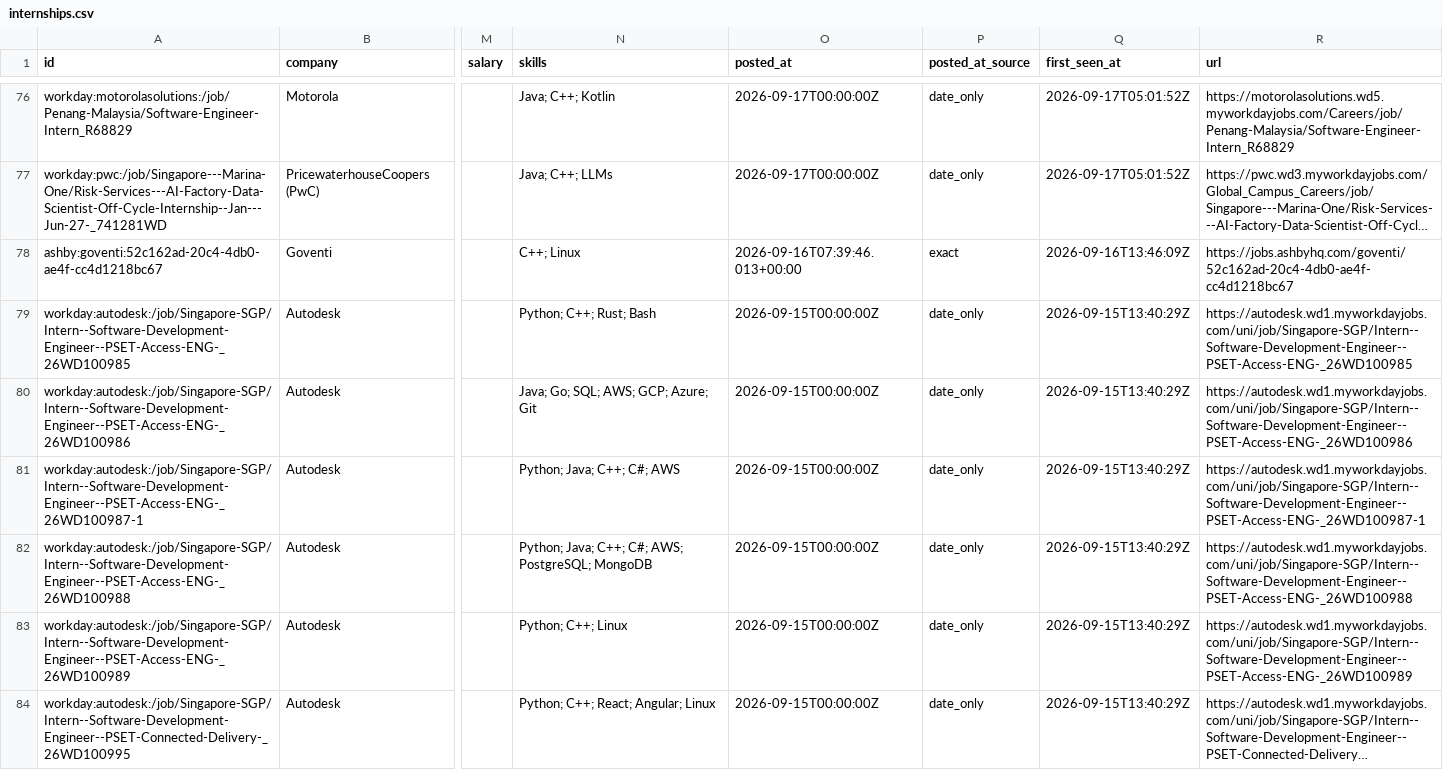
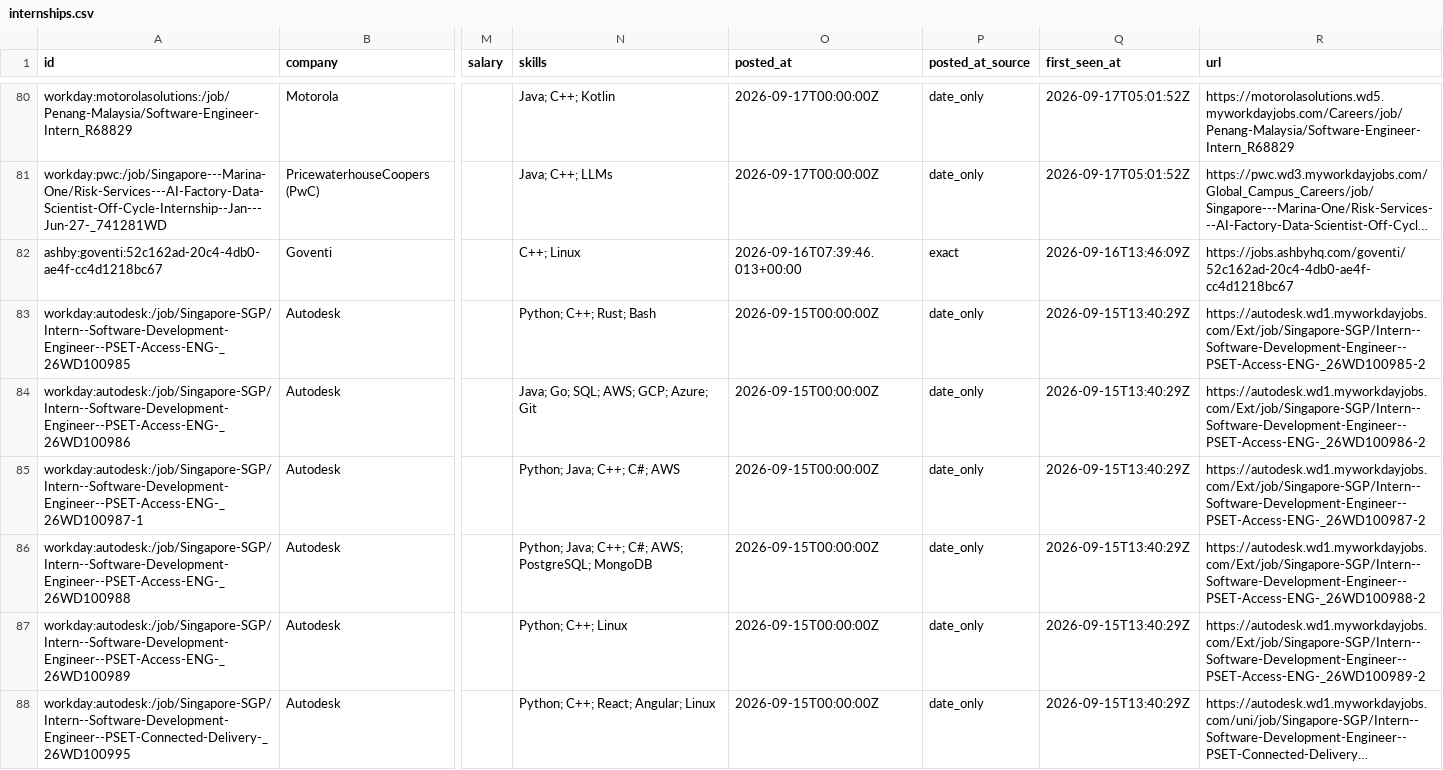
Before and after one commit to CrunchyBiscuit19/Automated-List-Of-Summer-2027-and-Fall-2026-Tech-Internships, a CSV file: data/internships.csv, drawn as a sheet; only a part is shown, gaps mark what is left out; long unchanged cells end in …; addresses are those after the commit; the diff covers the shown part only; the diff names each change by its address in the sheet, - before the commit and + after, or states it on an @@ line.

```diff
--- a/data/internships.csv
+++ b/data/internships.csv
-R83 (url): https://autodesk.wd1.myworkdayjobs.com/uni/job/Singapore-SGP/Intern--Software-Development-Engineer--PSET-Access-ENG-_26WD100985
+R83 (url): https://autodesk.wd1.myworkdayjobs.com/Ext/job/Singapore-SGP/Intern--Software-Development-Engineer--PSET-Access-ENG-_26WD100985-2
-R84 (url): https://autodesk.wd1.myworkdayjobs.com/uni/job/Singapore-SGP/Intern--Software-Development-Engineer--PSET-Access-ENG-_26WD100986
+R84 (url): https://autodesk.wd1.myworkdayjobs.com/Ext/job/Singapore-SGP/Intern--Software-Development-Engineer--PSET-Access-ENG-_26WD100986-2
-R85 (url): https://autodesk.wd1.myworkdayjobs.com/uni/job/Singapore-SGP/Intern--Software-Development-Engineer--PSET-Access-ENG-_26WD100987-1
+R85 (url): https://autodesk.wd1.myworkdayjobs.com/Ext/job/Singapore-SGP/Intern--Software-Development-Engineer--PSET-Access-ENG-_26WD100987-2
-R86 (url): https://autodesk.wd1.myworkdayjobs.com/uni/job/Singapore-SGP/Intern--Software-Development-Engineer--PSET-Access-ENG-_26WD100988
+R86 (url): https://autodesk.wd1.myworkdayjobs.com/Ext/job/Singapore-SGP/Intern--Software-Development-Engineer--PSET-Access-ENG-_26WD100988-2
-R87 (url): https://autodesk.wd1.myworkdayjobs.com/uni/job/Singapore-SGP/Intern--Software-Development-Engineer--PSET-Access-ENG-_26WD100989
+R87 (url): https://autodesk.wd1.myworkdayjobs.com/Ext/job/Singapore-SGP/Intern--Software-Development-Engineer--PSET-Access-ENG-_26WD100989-2
```
Also changed, not shown: 4 added rows and 7 edited cells elsewhere in this file, docs/internships.csv, 14 other files.
